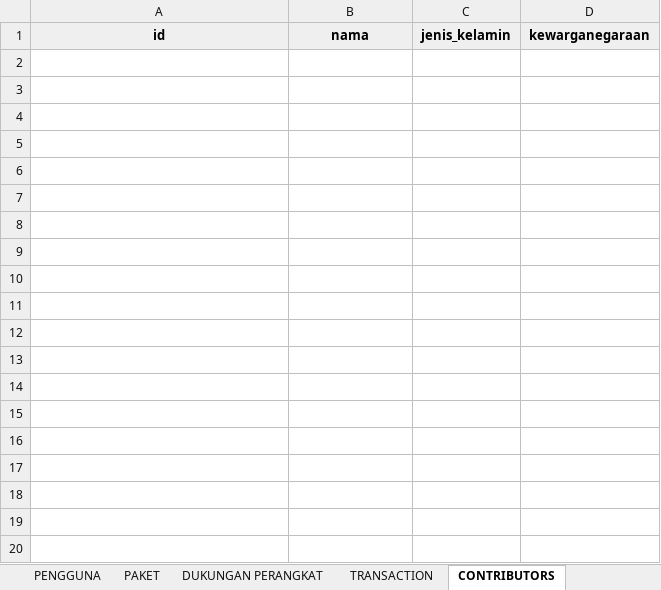
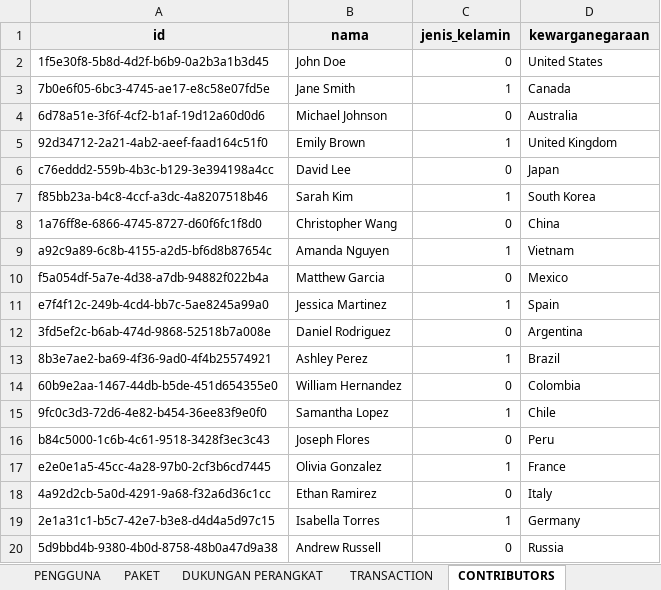
Before and after one commit to BASDAT-B-2/pacilflix-B-2, an Excel workbook: DATASET PACILFLIX.xlsx, sheet CONTRIBUTORS, drawn as a sheet; only a part is shown; values as stored, in another font and other column widths than the file's, no borders; the diff covers the shown part only; the diff names each change by its address in the sheet, - before the commit and + after, or states it on an @@ line.

```diff
--- a/DATASET PACILFLIX.xlsx (sheet CONTRIBUTORS)
+++ b/DATASET PACILFLIX.xlsx (sheet CONTRIBUTORS)
+row 2: 1f5e30f8-5b8d-4d2f-b6b9-0a2b3a1b3d45 | John Doe | 0 | United States
+row 3: 7b0e6f05-6bc3-4745-ae17-e8c58e07fd5e | Jane Smith | 1 | Canada
+row 4: 6d78a51e-3f6f-4cf2-b1af-19d12a60d0d6 | Michael Johnson | 0 | Australia
+row 5: 92d34712-2a21-4ab2-aeef-faad164c51f0 | Emily Brown | 1 | United Kingdom
+row 6: c76eddd2-559b-4b3c-b129-3e394198a4cc | David Lee | 0 | Japan
+row 7: f85bb23a-b4c8-4ccf-a3dc-4a8207518b46 | Sarah Kim | 1 | South Korea
+row 8: 1a76ff8e-6866-4745-8727-d60f6fc1f8d0 | Christopher Wang | 0 | China
+row 9: a92c9a89-6c8b-4155-a2d5-bf6d8b87654c | Amanda Nguyen | 1 | Vietnam
+row 10: f5a054df-5a7e-4d38-a7db-94882f022b4a | Matthew Garcia | 0 | Mexico
+row 11: e7f4f12c-249b-4cd4-bb7c-5ae8245a99a0 | Jessica Martinez | 1 | Spain
+row 12: 3fd5ef2c-b6ab-474d-9868-52518b7a008e | Daniel Rodriguez | 0 | Argentina
+row 13: 8b3e7ae2-ba69-4f36-9ad0-4f4b25574921 | Ashley Perez | 1 | Brazil
+row 14: 60b9e2aa-1467-44db-b5de-451d654355e0 | William Hernandez | 0 | Colombia
+row 15: 9fc0c3d3-72d6-4e82-b454-36ee83f9e0f0 | Samantha Lopez | 1 | Chile
+row 16: b84c5000-1c6b-4c61-9518-3428f3ec3c43 | Joseph Flores | 0 | Peru
+row 17: e2e0e1a5-45cc-4a28-97b0-2cf3b6cd7445 | Olivia Gonzalez | 1 | France
+row 18: 4a92d2cb-5a0d-4291-9a68-f32a6d36c1cc | Ethan Ramirez | 0 | Italy
+row 19: 2e1a31c1-b5c7-42e7-b3e8-d4d4a5d97c15 | Isabella Torres | 1 | Germany
+row 20: 5d9bbd4b-9380-4b0d-8758-48b0a47d9a38 | Andrew Russell | 0 | Russia
```
Also changed, not shown: 48 added rows elsewhere in this sheet, sheet TRANSACTION, sheet TAYANGAN, sheet PERSETUJUAN, sheet MEMAINKAN_TAYANGAN, sheet TAYANGAN_TERUNDUH, sheet ULASAN, 13 more sheets.
